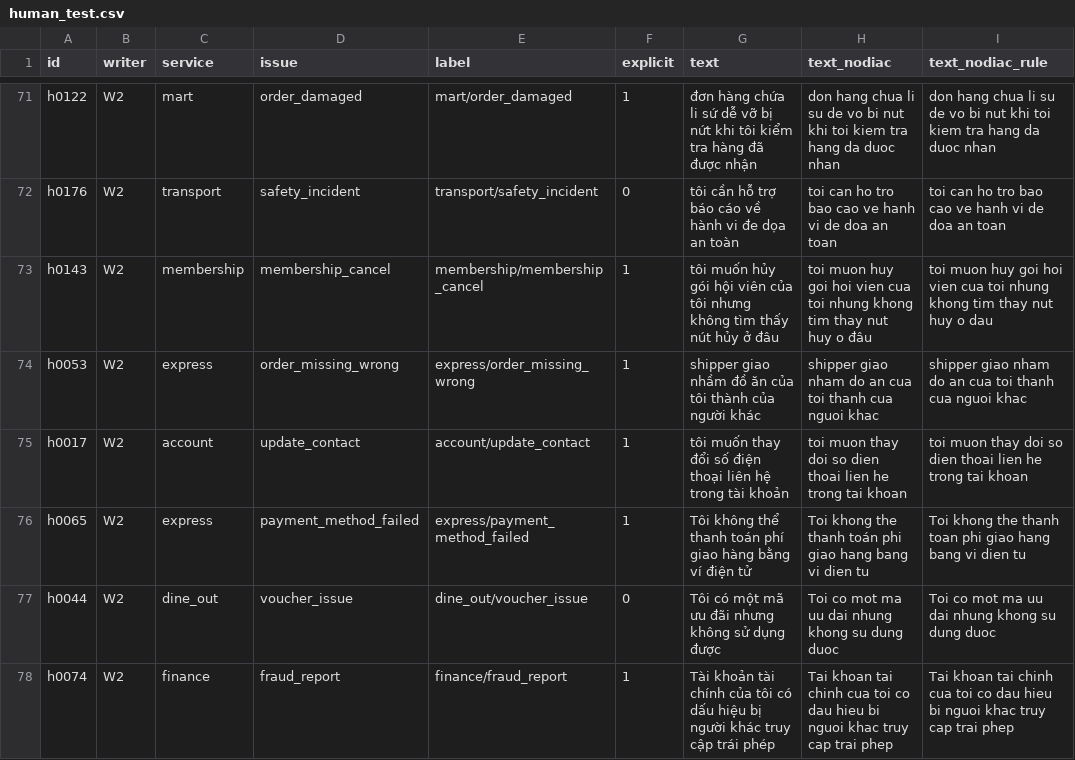
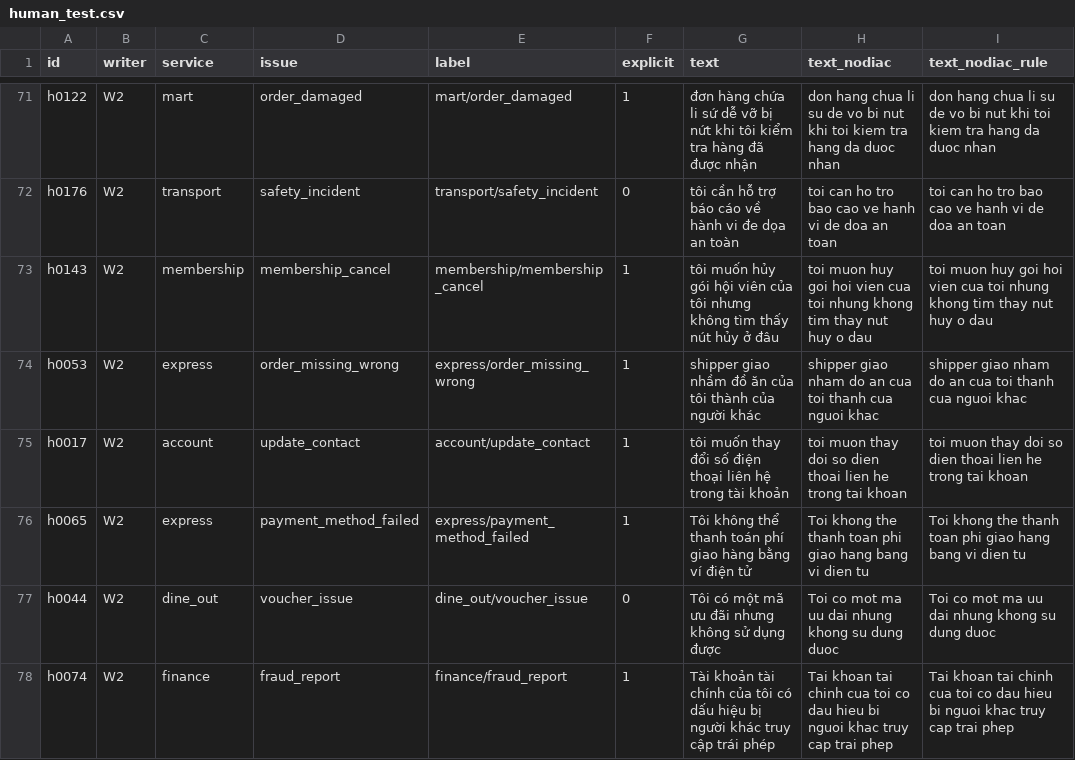
Before and after one commit to anhntt96/mlr501-ticket-intent, a CSV file: data/human_test/human_test.csv, drawn as a sheet; only a part is shown, gaps mark what is left out; the diff covers the shown part only.

```diff
--- a/data/human_test/human_test.csv
+++ b/data/human_test/human_test.csv
@@ -72,6 +72,6 @@ h0122,W2,mart,order_damaged,mart/order_damaged,1,đơn hàng chứa li sứ dễ
 h0176,W2,transport,safety_incident,transport/safety_incident,0,tôi cần hỗ trợ báo cáo về hành vi đe dọa an toàn,toi can ho tro bao cao ve hanh vi de doa an toan,toi can ho tro bao cao ve hanh vi de doa an toan
-h0143,W2,membership,membership_cancel,membership/membership_cancel,1,tôi muốn hủy gói hội viên của tôi nhưng không tìm thấy nút hủy ở đâu,toi muon huy goi hoi vien cua toi nhung khong tim thay nut huy o đâu,toi muon huy goi hoi vien cua toi nhung khong tim thay nut huy o dau
+h0143,W2,membership,membership_cancel,membership/membership_cancel,1,tôi muốn hủy gói hội viên của tôi nhưng không tìm thấy nút hủy ở đâu,toi muon huy goi hoi vien cua toi nhung khong tim thay nut huy o dau,toi muon huy goi hoi vien cua toi nhung khong tim thay nut huy o dau
 h0053,W2,express,order_missing_wrong,express/order_missing_wrong,1,shipper giao nhầm đồ ăn của tôi thành của người khác,shipper giao nham do an cua toi thanh cua nguoi khac,shipper giao nham do an cua toi thanh cua nguoi khac
 h0017,W2,account,update_contact,account/update_contact,1,tôi muốn thay đổi số điện thoại liên hệ trong tài khoản,toi muon thay doi so dien thoai lien he trong tai khoan,toi muon thay doi so dien thoai lien he trong tai khoan
-h0065,W2,express,payment_method_failed,express/payment_method_failed,1,Tôi không thể thanh toán phí giao hàng bằng ví điện tử,Toi khong the thanh toán phi giao hang bang vi dien tu,Toi khong the thanh toan phi giao hang bang vi dien tu
+h0065,W2,express,payment_method_failed,express/payment_method_failed,1,Tôi không thể thanh toán phí giao hàng bằng ví điện tử,Toi khong the thanh toan phi giao hang bang vi dien tu,Toi khong the thanh toan phi giao hang bang vi dien tu
 h0044,W2,dine_out,voucher_issue,dine_out/voucher_issue,0,Tôi có một mã ưu đãi nhưng không sử dụng được,Toi co mot ma uu dai nhung khong su dung duoc,Toi co mot ma uu dai nhung khong su dung duoc
```
Also changed, not shown: 5 edited cells elsewhere in this file, data/human_test/assignment.csv, 14 other files.
